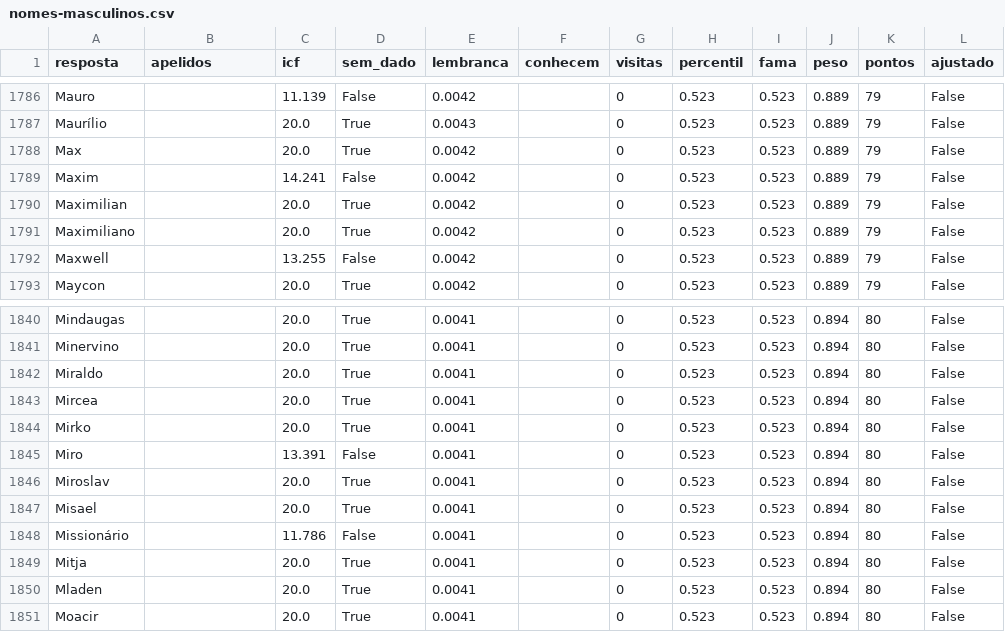
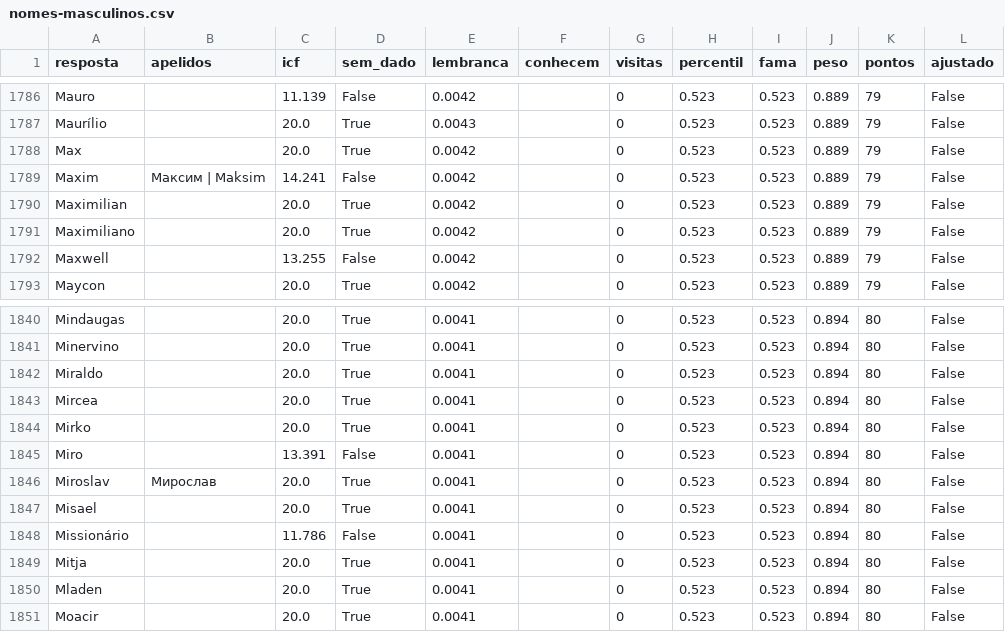
Before and after one commit to pedro1ace/nichoojogo, a CSV file: dados/pesos/revisao/nomes-masculinos.csv, drawn as a sheet; only a part is shown, gaps mark what is left out.

```diff
--- a/dados/pesos/revisao/nomes-masculinos.csv
+++ b/dados/pesos/revisao/nomes-masculinos.csv
@@ -1788,3 +1788,3 @@ Maurílio,,20.0,True,0.0043,,0,0.523,0.523,0.889,79,False
 Max,,20.0,True,0.0042,,0,0.523,0.523,0.889,79,False
-Maxim,,14.241,False,0.0042,,0,0.523,0.523,0.889,79,False
+Maxim,Максим | Maksim,14.241,False,0.0042,,0,0.523,0.523,0.889,79,False
 Maximilian,,20.0,True,0.0042,,0,0.523,0.523,0.889,79,False
@@ -1845,3 +1845,3 @@ Mirko,,20.0,True,0.0041,,0,0.523,0.523,0.894,80,False
 Miro,,13.391,False,0.0041,,0,0.523,0.523,0.894,80,False
-Miroslav,,20.0,True,0.0041,,0,0.523,0.523,0.894,80,False
+Miroslav,Мирослав,20.0,True,0.0041,,0,0.523,0.523,0.894,80,False
 Misael,,20.0,True,0.0041,,0,0.523,0.523,0.894,80,False
```
Also changed, not shown: 35 other files.
